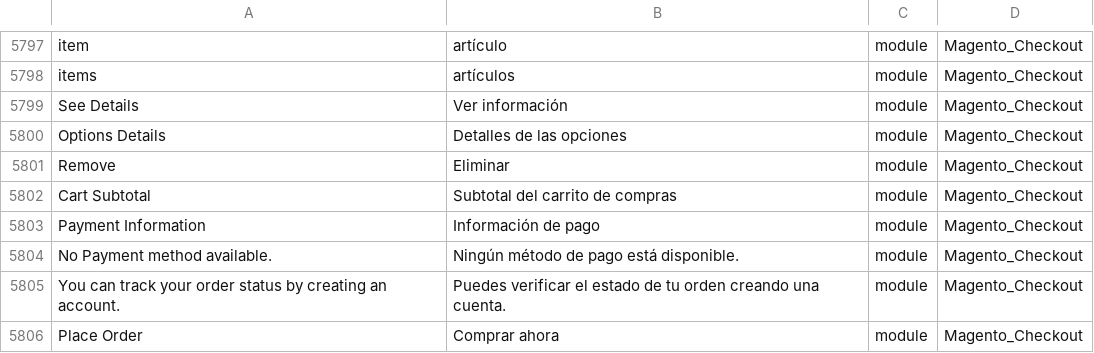
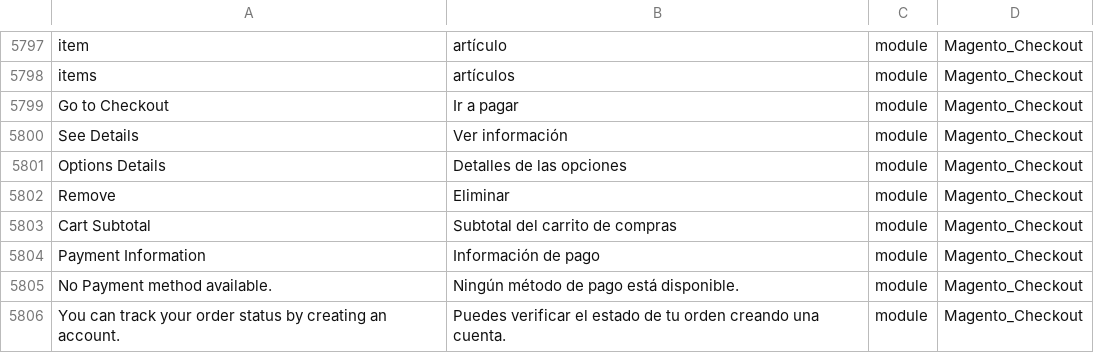
Before and after one commit to onestic/language_es_es, a CSV file: es_ES.csv, drawn as a sheet; only a part is shown, gaps mark what is left out; the shorter side is filled out with more unchanged rows; the diff names each change by its address in the sheet, - before the commit and + after, or states it on an @@ line.

```diff
--- a/es_ES.csv
+++ b/es_ES.csv
+row 5799: Go to Checkout | Ir a pagar | module | Magento_Checkout
```
Also changed, not shown: 1 other file.
